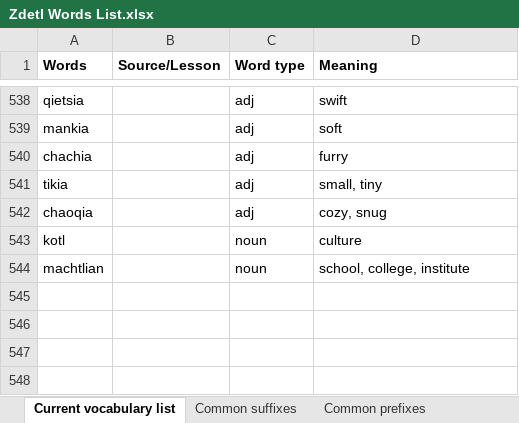
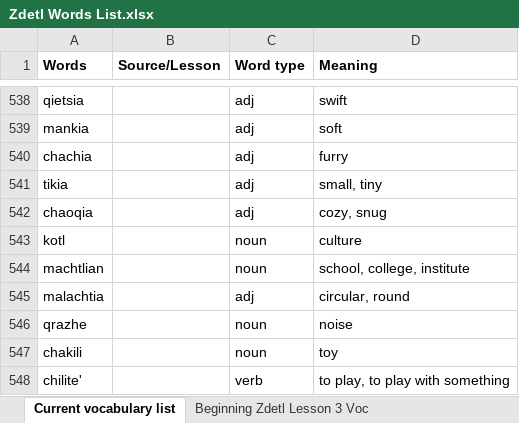
Before and after one commit to jkaz1968/Zdetl, an Excel workbook: Zdetl Words List.xlsx, sheet Current vocabulary list, drawn as a sheet; only a part is shown, gaps mark what is left out; values as stored, in another font and other column widths than the file's, no borders; conditional formats not drawn; the diff names each change by its address in the sheet, - before the commit and + after, or states it on an @@ line.

```diff
--- a/Zdetl Words List.xlsx (sheet Current vocabulary list)
+++ b/Zdetl Words List.xlsx (sheet Current vocabulary list)
+sheet tab: Beginning Zdetl Lesson 3 Voc
+row 545: malachtia |  | adj | circular, round
+row 546: qrazhe |  | noun | noise
+row 547: chakili |  | noun | toy
+row 548: chilite' |  | verb | to play, to play with something
```
Also changed, not shown: 3 other files.
